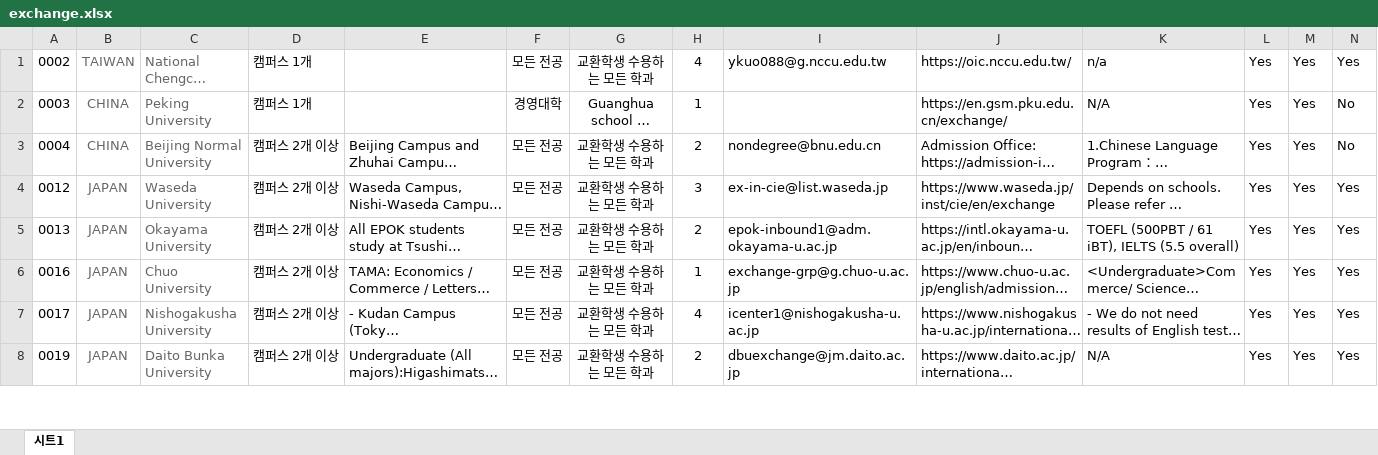
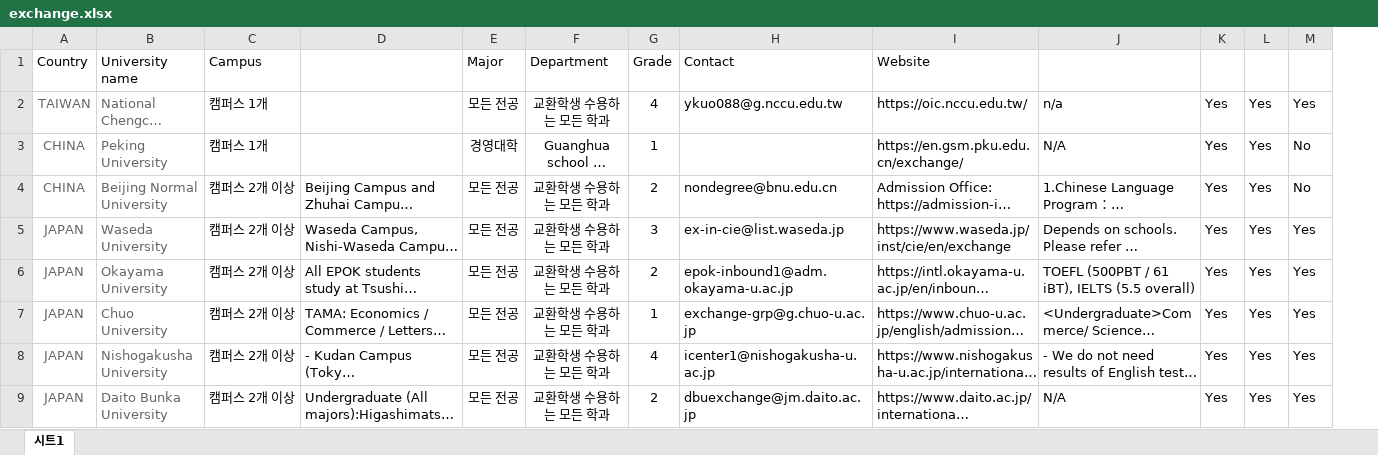
Before and after one commit to tientrinh21/exchangelicious, an Excel workbook: server/exchange.xlsx, sheet 시트1, drawn as a sheet; only a part is shown; long unchanged cells end in …; values as stored, in another font and other column widths than the file's, no borders; removed rows and columns are numbered as before the commit, all else as after; rows hold the shown columns only; the diff names each change by its address in the sheet, - before the commit and + after, or states it on an @@ line.

Commit message:
grouped partner unis by country

```diff
--- a/server/exchange.xlsx (sheet 시트1)
+++ b/server/exchange.xlsx (sheet 시트1)
-column A, rows 1-8: 0002 | 0003 | 0004 | 0012 | 0013 | 0016 | 0017 | 0019
+row 1: Country | University name | Campus |  | Major | Department | Grade | Contact | Website
```
Also changed, not shown: 2 other files.
